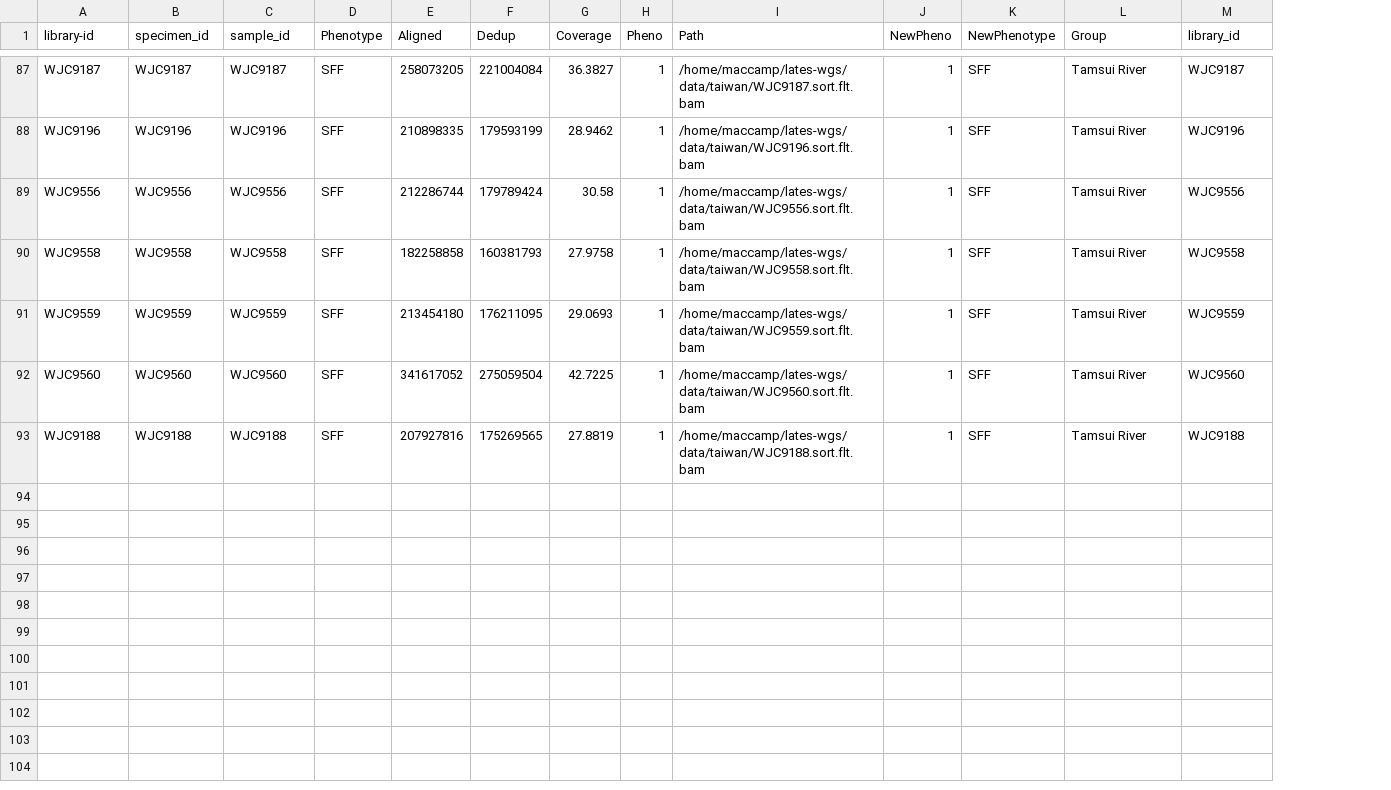
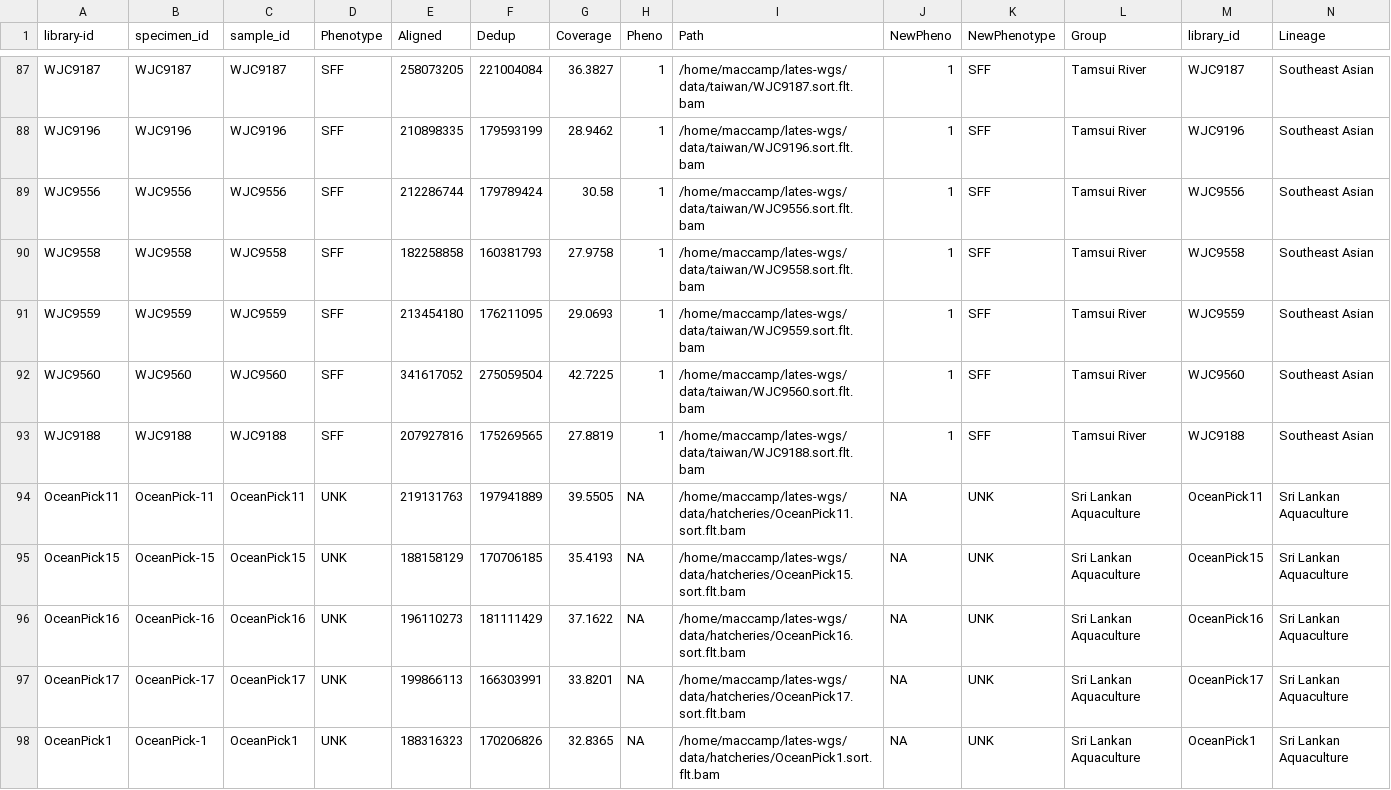
Before and after one commit to MacCampbell/barra-lh, a CSV file: meta/mq-with-taiwan-aquaculture.csv, drawn as a sheet; only a part is shown, gaps mark what is left out; the diff covers the shown part only; the diff names each change by its address in the sheet, - before the commit and + after, or states it on an @@ line.

Commit message:
Sri Lankan Aquaculture

```diff
--- a/meta/mq-with-taiwan-aquaculture.csv
+++ b/meta/mq-with-taiwan-aquaculture.csv
+column N (Lineage), rows 87-93: all Southeast Asian
+row 94: OceanPick11 | OceanPick-11 | OceanPick11 | UNK | 219131763 | 197941889 | 39.5505 | NA | /home/maccamp/lates-wgs/data/hatcheries/OceanPick11.sort.flt.bam | NA | UNK | Sri Lankan Aquaculture | OceanPick11 | Sri Lankan Aquaculture
+row 95: OceanPick15 | OceanPick-15 | OceanPick15 | UNK | 188158129 | 170706185 | 35.4193 | NA | /home/maccamp/lates-wgs/data/hatcheries/OceanPick15.sort.flt.bam | NA | UNK | Sri Lankan Aquaculture | OceanPick15 | Sri Lankan Aquaculture
+row 96: OceanPick16 | OceanPick-16 | OceanPick16 | UNK | 196110273 | 181111429 | 37.1622 | NA | /home/maccamp/lates-wgs/data/hatcheries/OceanPick16.sort.flt.bam | NA | UNK | Sri Lankan Aquaculture | OceanPick16 | Sri Lankan Aquaculture
+row 97: OceanPick17 | OceanPick-17 | OceanPick17 | UNK | 199866113 | 166303991 | 33.8201 | NA | /home/maccamp/lates-wgs/data/hatcheries/OceanPick17.sort.flt.bam | NA | UNK | Sri Lankan Aquaculture | OceanPick17 | Sri Lankan Aquaculture
+row 98: OceanPick1 | OceanPick-1 | OceanPick1 | UNK | 188316323 | 170206826 | 32.8365 | NA | /home/maccamp/lates-wgs/data/hatcheries/OceanPick1.sort.flt.bam | NA | UNK | Sri Lankan Aquaculture | OceanPick1 | Sri Lankan Aquaculture
```
Also changed, not shown: 5 added rows and 16 edited cells elsewhere in this file, 3 other files.
